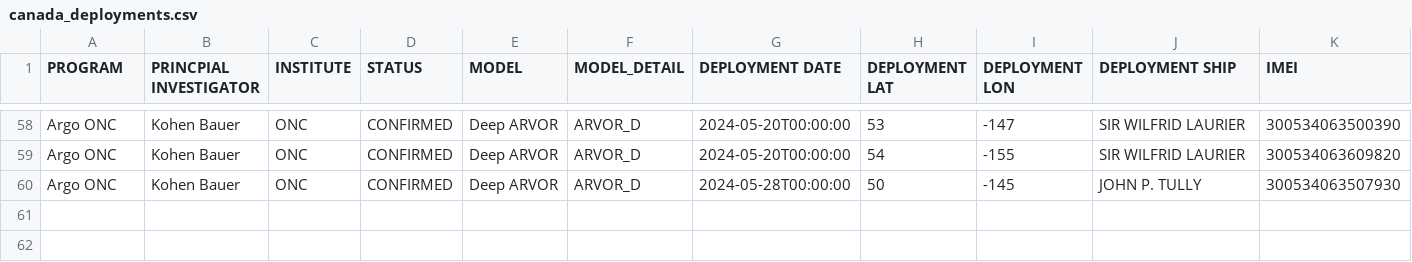
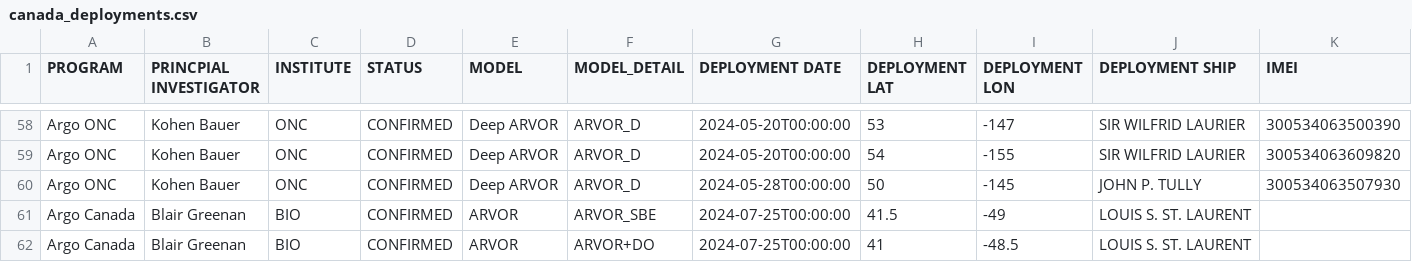
Before and after one commit to ArgoCanada/blog, a CSV file: deployment/canada_deployments.csv, drawn as a sheet; only a part is shown, gaps mark what is left out; rows hold the shown columns only; the diff names each change by its address in the sheet, - before the commit and + after, or states it on an @@ line.

```diff
--- a/deployment/canada_deployments.csv
+++ b/deployment/canada_deployments.csv
+row 61: Argo Canada | Blair Greenan | BIO | CONFIRMED | ARVOR | ARVOR_SBE | 2024-07-25T00:00:00 | 41.5 | -49 | LOUIS S. ST. LAURENT
+row 62: Argo Canada | Blair Greenan | BIO | CONFIRMED | ARVOR | ARVOR+DO | 2024-07-25T00:00:00 | 41 | -48.5 | LOUIS S. ST. LAURENT
```
Also changed, not shown: 6 other files.
